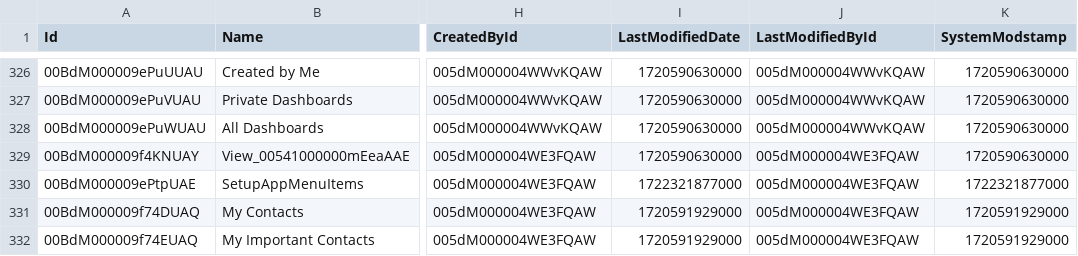
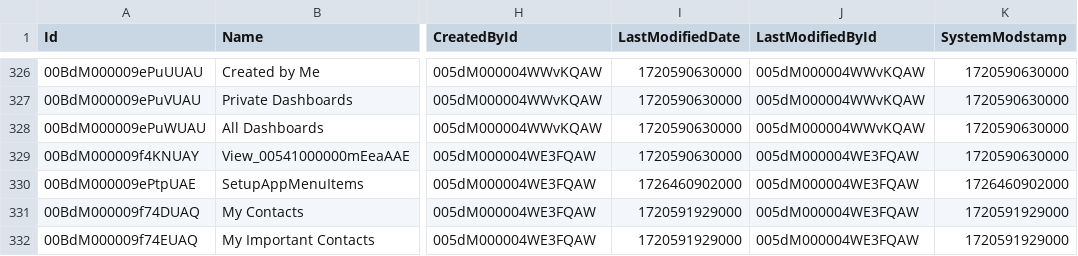
Before and after one commit to rahulfatnani/salesforce, a CSV file: ListView_Backup_2024-09-16.csv, drawn as a sheet; only a part is shown, gaps mark what is left out; the diff names each change by its address in the sheet, - before the commit and + after, or states it on an @@ line.

Commit message:
Backup ListView_Backup_2024-09-16.csv

```diff
--- a/ListView_Backup_2024-09-16.csv
+++ b/ListView_Backup_2024-09-16.csv
-I330 (LastModifiedDate): 1722321877000
+I330 (LastModifiedDate): 1726460902000
-K330 (SystemModstamp): 1722321877000
+K330 (SystemModstamp): 1726460902000
```
